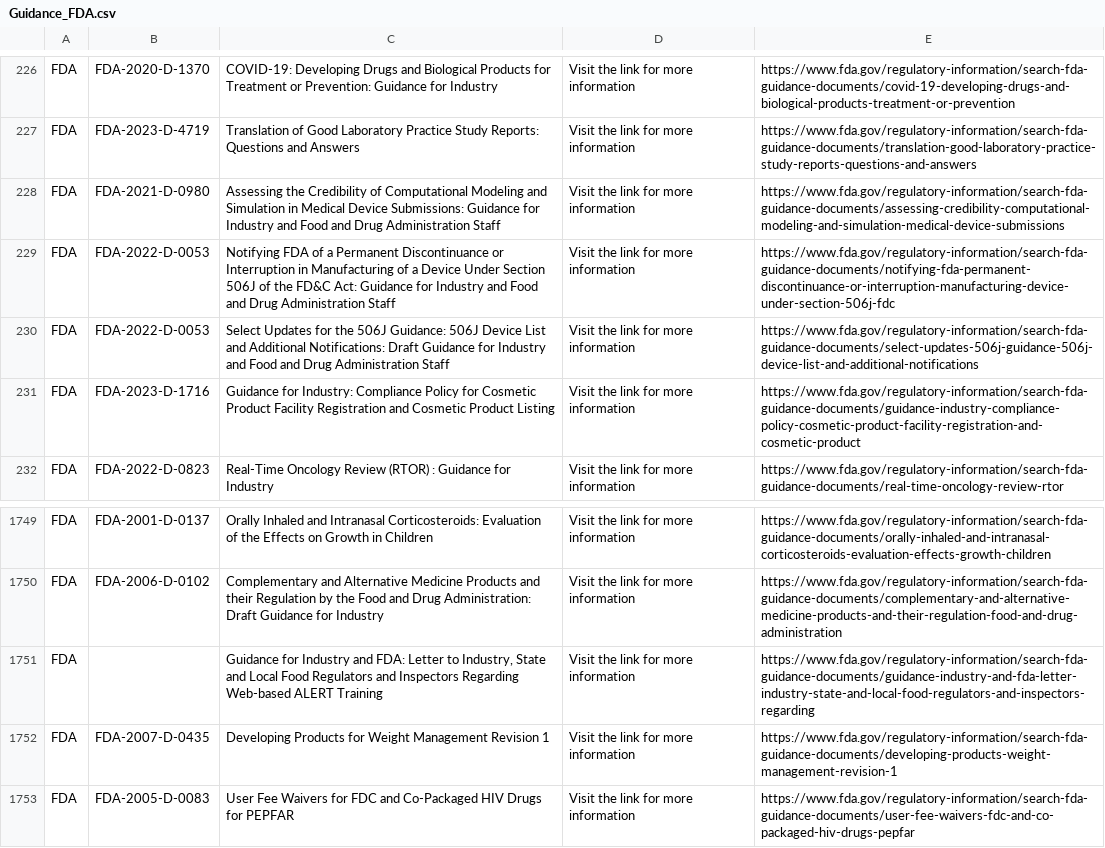
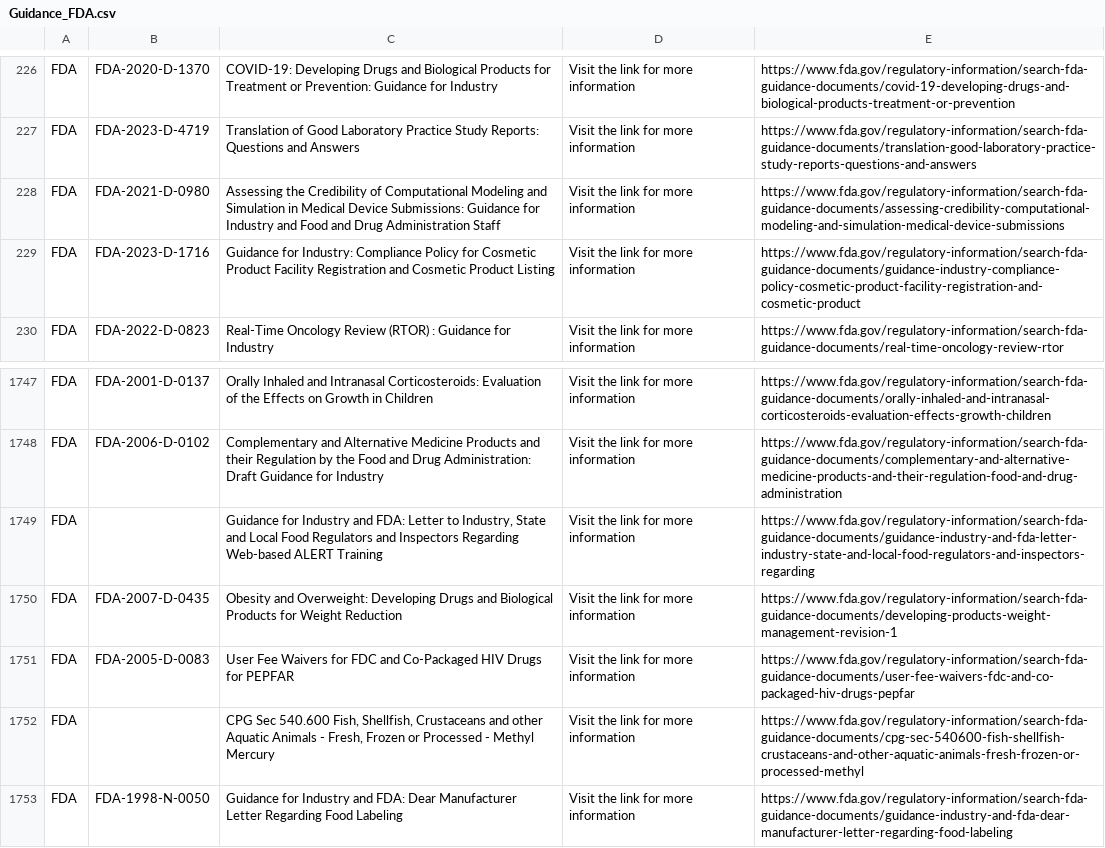
Before and after one commit to MartinCKing/Standards-Selector, a CSV file: Guidance_FDA.csv, drawn as a sheet; only a part is shown, gaps mark what is left out; the shorter side is filled out with more unchanged rows.

Commit message:
Update Guidance_FDA.csv

```diff
--- a/Guidance_FDA.csv
+++ b/Guidance_FDA.csv
@@ -228,4 +228,2 @@ FDA,FDA-2023-D-4719,Translation of Good Laboratory Practice Study Reports: Quest
 FDA,FDA-2021-D-0980,Assessing the Credibility of Computational Modeling and Simulation in Medical Device Submissions:  Guidance for Industry and Food and Drug Administration Staff,Visit the link for more information,https://www.fda.gov/regulatory-information/search-fda-guidance-documents/assessing-credibility-computational-modeling-and-simulation-medical-device-submissions
-FDA,FDA-2022-D-0053,Notifying FDA of a Permanent Discontinuance or Interruption in Manufacturing of a Device Under Section 506J of the FD&C Act:  Guidance for Industry and Food and Drug Administration Staff,Visit the link for more information,https://www.fda.gov/regulatory-information/search-fda-guidance-documents/notifying-fda-permanent-discontinuance-or-interruption-manufacturing-device-under-section-506j-fdc
-FDA,FDA-2022-D-0053,Select Updates for the 506J Guidance: 506J Device List and Additional Notifications: Draft Guidance for Industry and Food and Drug Administration Staff,Visit the link for more information,https://www.fda.gov/regulatory-information/search-fda-guidance-documents/select-updates-506j-guidance-506j-device-list-and-additional-notifications
 FDA,FDA-2023-D-1716,Guidance for Industry: Compliance Policy for Cosmetic Product Facility Registration and Cosmetic Product Listing,Visit the link for more information,https://www.fda.gov/regulatory-information/search-fda-guidance-documents/guidance-industry-compliance-policy-cosmetic-product-facility-registration-and-cosmetic-product
@@ -1751,3 +1749,3 @@ FDA,FDA-2006-D-0102,Complementary and Alternative Medicine Products and their Re
 FDA,,"Guidance for Industry and FDA: Letter to Industry, State and Local Food Regulators and Inspectors Regarding  Web-based ALERT Training",Visit the link for more information,https://www.fda.gov/regulatory-information/search-fda-guidance-documents/guidance-industry-and-fda-letter-industry-state-and-local-food-regulators-and-inspectors-regarding
-FDA,FDA-2007-D-0435,Developing Products for Weight Management Revision 1,Visit the link for more information,https://www.fda.gov/regulatory-information/search-fda-guidance-documents/developing-products-weight-management-revision-1
+FDA,FDA-2007-D-0435,Obesity and Overweight: Developing Drugs and Biological Products for Weight Reduction,Visit the link for more information,https://www.fda.gov/regulatory-information/search-fda-guidance-documents/developing-products-weight-management-revision-1
 FDA,FDA-2005-D-0083,User Fee Waivers for FDC and Co-Packaged HIV Drugs for PEPFAR,Visit the link for more information,https://www.fda.gov/regulatory-information/search-fda-guidance-documents/user-fee-waivers-fdc-and-co-packaged-hiv-drugs-pepfar
```
